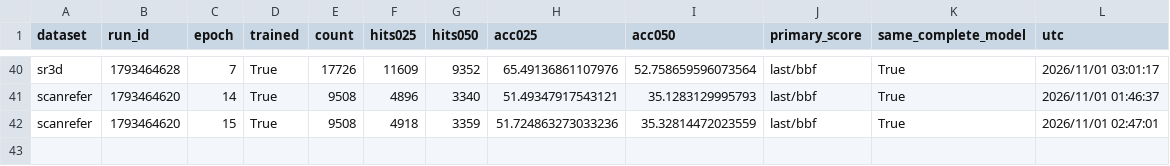
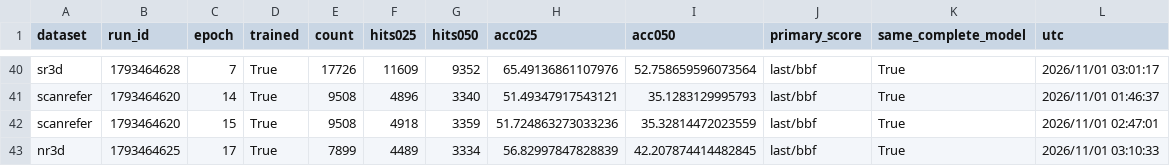
Before and after one commit to 666666666666gao/MCLN, a CSV file: docs/results/pvground_clean_baseline_20261031/all-epochs.csv, drawn as a sheet; only a part is shown, gaps mark what is left out.

Commit message:
Record NR3D clean baseline epoch 17

```diff
--- a/docs/results/pvground_clean_baseline_20261031/all-epochs.csv
+++ b/docs/results/pvground_clean_baseline_20261031/all-epochs.csv
@@ -42 +42,2 @@
 "scanrefer","1793464620","15","True","9508","4918","3359","51.724863273033236","35.32814472023559","last/bbf","True","2026/11/01 02:47:01"
+"nr3d","1793464625","17","True","7899","4489","3334","56.82997847828839","42.207874414482845","last/bbf","True","2026/11/01 03:10:33"
```
Also changed, not shown: 4 other files.
